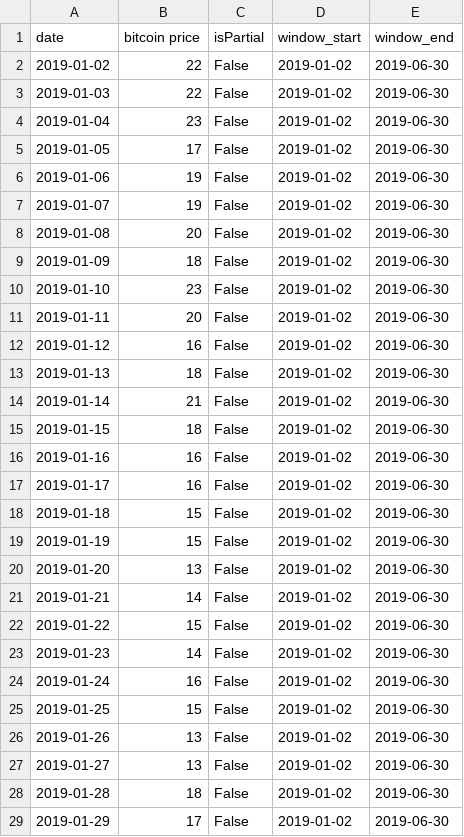
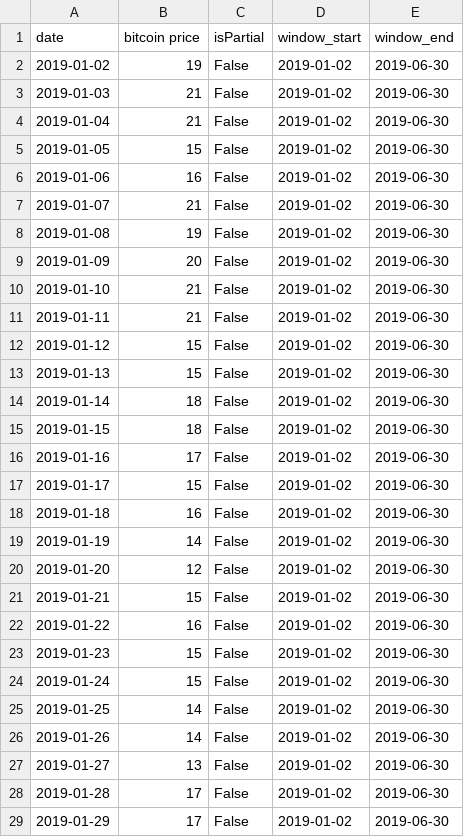
Before and after one commit to joseph-mcallister/quant-playground, a CSV file: data/raw/OT-180d-bitcoin price-1.csv, drawn as a sheet; only a part is shown; the diff covers the shown part only.

```diff
--- a/data/raw/OT-180d-bitcoin price-1.csv
+++ b/data/raw/OT-180d-bitcoin price-1.csv
@@ -1,29 +1,29 @@
 date,bitcoin price,isPartial,window_start,window_end
-2019-01-02,22,False,2019-01-02,2019-06-30
-2019-01-03,22,False,2019-01-02,2019-06-30
-2019-01-04,23,False,2019-01-02,2019-06-30
-2019-01-05,17,False,2019-01-02,2019-06-30
-2019-01-06,19,False,2019-01-02,2019-06-30
-2019-01-07,19,False,2019-01-02,2019-06-30
-2019-01-08,20,False,2019-01-02,2019-06-30
-2019-01-09,18,False,2019-01-02,2019-06-30
-2019-01-10,23,False,2019-01-02,2019-06-30
-2019-01-11,20,False,2019-01-02,2019-06-30
-2019-01-12,16,False,2019-01-02,2019-06-30
-2019-01-13,18,False,2019-01-02,2019-06-30
-2019-01-14,21,False,2019-01-02,2019-06-30
+2019-01-02,19,False,2019-01-02,2019-06-30
+2019-01-03,21,False,2019-01-02,2019-06-30
+2019-01-04,21,False,2019-01-02,2019-06-30
+2019-01-05,15,False,2019-01-02,2019-06-30
+2019-01-06,16,False,2019-01-02,2019-06-30
+2019-01-07,21,False,2019-01-02,2019-06-30
+2019-01-08,19,False,2019-01-02,2019-06-30
+2019-01-09,20,False,2019-01-02,2019-06-30
+2019-01-10,21,False,2019-01-02,2019-06-30
+2019-01-11,21,False,2019-01-02,2019-06-30
+2019-01-12,15,False,2019-01-02,2019-06-30
+2019-01-13,15,False,2019-01-02,2019-06-30
+2019-01-14,18,False,2019-01-02,2019-06-30
 2019-01-15,18,False,2019-01-02,2019-06-30
-2019-01-16,16,False,2019-01-02,2019-06-30
-2019-01-17,16,False,2019-01-02,2019-06-30
-2019-01-18,15,False,2019-01-02,2019-06-30
-2019-01-19,15,False,2019-01-02,2019-06-30
-2019-01-20,13,False,2019-01-02,2019-06-30
-2019-01-21,14,False,2019-01-02,2019-06-30
-2019-01-22,15,False,2019-01-02,2019-06-30
-2019-01-23,14,False,2019-01-02,2019-06-30
-2019-01-24,16,False,2019-01-02,2019-06-30
-2019-01-25,15,False,2019-01-02,2019-06-30
-2019-01-26,13,False,2019-01-02,2019-06-30
+2019-01-16,17,False,2019-01-02,2019-06-30
+2019-01-17,15,False,2019-01-02,2019-06-30
+2019-01-18,16,False,2019-01-02,2019-06-30
+2019-01-19,14,False,2019-01-02,2019-06-30
+2019-01-20,12,False,2019-01-02,2019-06-30
+2019-01-21,15,False,2019-01-02,2019-06-30
+2019-01-22,16,False,2019-01-02,2019-06-30
+2019-01-23,15,False,2019-01-02,2019-06-30
+2019-01-24,15,False,2019-01-02,2019-06-30
+2019-01-25,14,False,2019-01-02,2019-06-30
+2019-01-26,14,False,2019-01-02,2019-06-30
 2019-01-27,13,False,2019-01-02,2019-06-30
-2019-01-28,18,False,2019-01-02,2019-06-30
+2019-01-28,17,False,2019-01-02,2019-06-30
 2019-01-29,17,False,2019-01-02,2019-06-30
```
Also changed, not shown: 122 edited cells elsewhere in this file, 11 other files.
